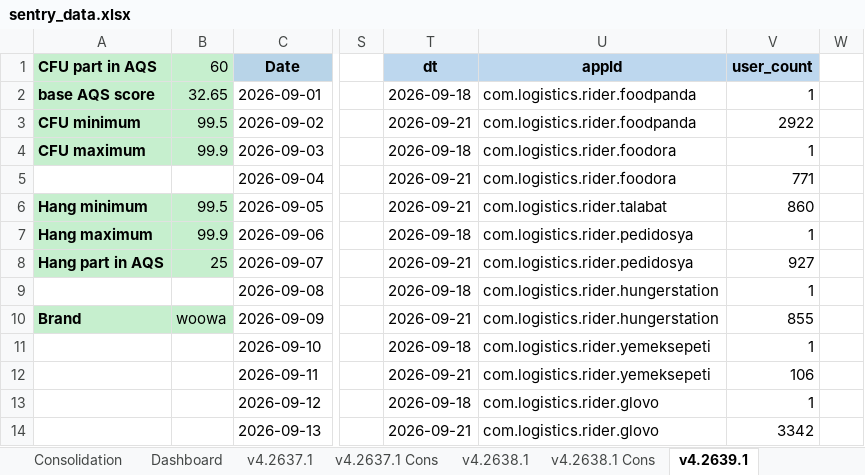
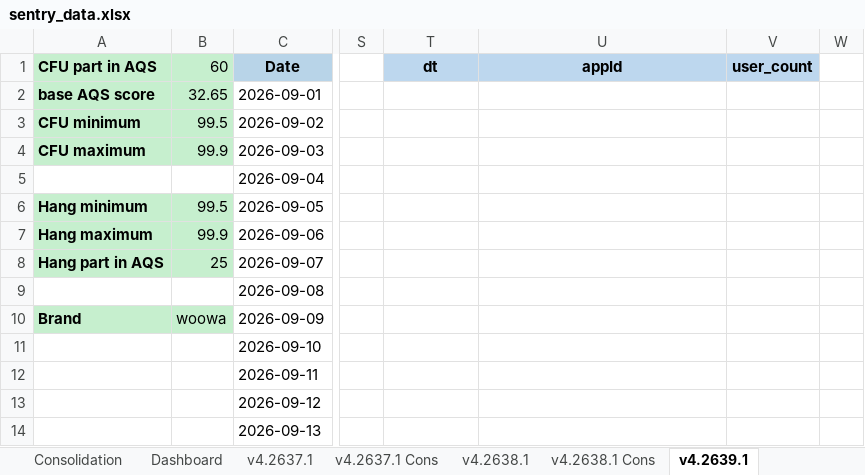
Before and after one commit to shilpa-bansal0401/rider-app-ios-reliability-dashboard, an Excel workbook: consolidation_report/sentry_data.xlsx, sheet v4.2639.1, drawn as a sheet; only a part is shown, gaps mark what is left out; values as stored, in another font and other column widths than the file's, no borders; the diff covers the shown part only; the diff names each change by its address in the sheet, - before the commit and + after, or states it on an @@ line.

```diff
--- a/consolidation_report/sentry_data.xlsx (sheet v4.2639.1)
+++ b/consolidation_report/sentry_data.xlsx (sheet v4.2639.1)
-T2 (dt): 2026-09-18
+T2 (dt): (empty)
-U2:U3 (appId): com.logistics.rider.foodpanda
+U2:U3 (appId): (empty)
-V2 (user_count): 1
+V2 (user_count): (empty)
-T3 (dt): 2026-09-21
+T3 (dt): (empty)
-V3 (user_count): 2922
+V3 (user_count): (empty)
-T4 (dt): 2026-09-18
+T4 (dt): (empty)
-U4:U5 (appId): com.logistics.rider.foodora
+U4:U5 (appId): (empty)
-V4 (user_count): 1
+V4 (user_count): (empty)
-T5:T6 (dt): 2026-09-21
+T5:T6 (dt): (empty)
-V5 (user_count): 771
+V5 (user_count): (empty)
-U6 (appId): com.logistics.rider.talabat
+U6 (appId): (empty)
-V6 (user_count): 860
+V6 (user_count): (empty)
-T7 (dt): 2026-09-18
+T7 (dt): (empty)
-U7:U8 (appId): com.logistics.rider.pedidosya
+U7:U8 (appId): (empty)
-V7 (user_count): 1
+V7 (user_count): (empty)
-T8 (dt): 2026-09-21
+T8 (dt): (empty)
-V8 (user_count): 927
+V8 (user_count): (empty)
-T9 (dt): 2026-09-18
+T9 (dt): (empty)
-U9:U10 (appId): com.logistics.rider.hungerstation
+U9:U10 (appId): (empty)
-V9 (user_count): 1
+V9 (user_count): (empty)
-T10 (dt): 2026-09-21
+T10 (dt): (empty)
-V10 (user_count): 855
+V10 (user_count): (empty)
-T11 (dt): 2026-09-18
+T11 (dt): (empty)
-U11:U12 (appId): com.logistics.rider.yemeksepeti
+U11:U12 (appId): (empty)
-V11 (user_count): 1
+V11 (user_count): (empty)
-T12 (dt): 2026-09-21
+T12 (dt): (empty)
-V12 (user_count): 106
+V12 (user_count): (empty)
-T13 (dt): 2026-09-18
+T13 (dt): (empty)
-U13:U14 (appId): com.logistics.rider.glovo
+U13:U14 (appId): (empty)
-V13 (user_count): 1
+V13 (user_count): (empty)
-T14 (dt): 2026-09-21
+T14 (dt): (empty)
-V14 (user_count): 3342
+V14 (user_count): (empty)
```
Also changed, not shown: 15 edited cells elsewhere in this sheet, sheet Dashboard, sheet v4.2637.1, sheet v4.2638.1, sheet Consolidation, 3 other files.
